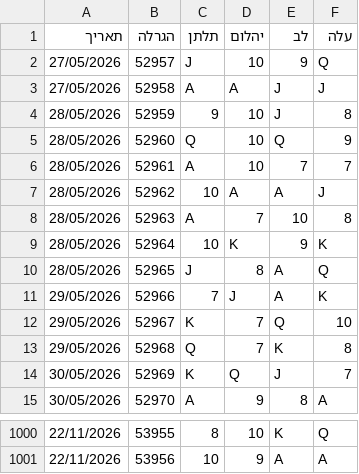
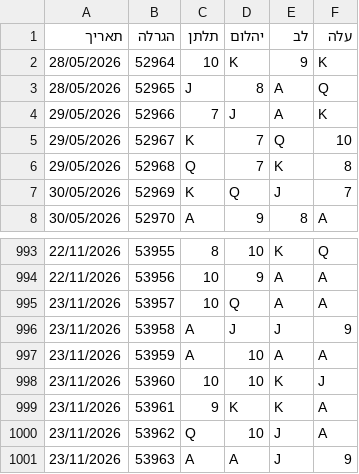
Before and after one commit to laly100/chance-feed, a CSV file: mini/latest_1000.csv, drawn as a sheet; only a part is shown, gaps mark what is left out; removed rows and columns are numbered as before the commit, all else as after; the diff names each change by its address in the sheet, - before the commit and + after, or states it on an @@ line.

```diff
--- a/mini/latest_1000.csv
+++ b/mini/latest_1000.csv
-row 2: 27/05/2026 | 52957 | J | 10 | 9 | Q
-row 3: 27/05/2026 | 52958 | A | A | J | J
-row 4: 28/05/2026 | 52959 | 9 | 10 | J | 8
-row 5: 28/05/2026 | 52960 | Q | 10 | Q | 9
-row 6: 28/05/2026 | 52961 | A | 10 | 7 | 7
-row 7: 28/05/2026 | 52962 | 10 | A | A | J
-row 8: 28/05/2026 | 52963 | A | 7 | 10 | 8
+row 995: 23/11/2026 | 53957 | 10 | Q | A | A
+row 996: 23/11/2026 | 53958 | A | J | J | 9
+row 997: 23/11/2026 | 53959 | A | 10 | A | A
+row 998: 23/11/2026 | 53960 | 10 | 10 | K | J
+row 999: 23/11/2026 | 53961 | 9 | K | K | A
+row 1000: 23/11/2026 | 53962 | Q | 10 | J | A
+row 1001: 23/11/2026 | 53963 | A | A | J | 9
```
Also changed, not shown: chance0.csv, mini/latest_2000.csv, 2 other files.
